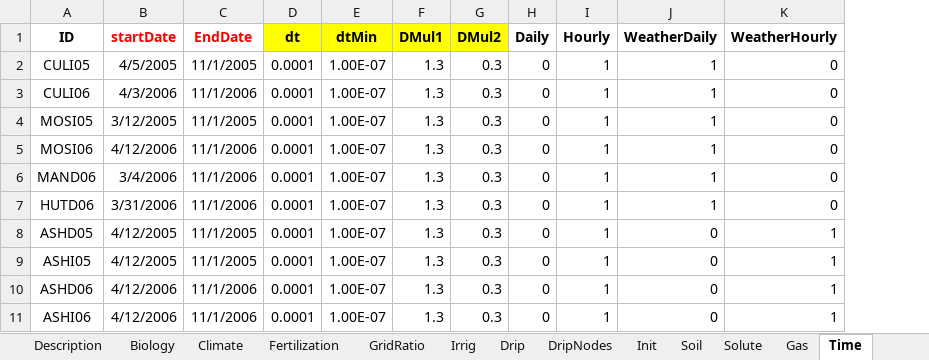
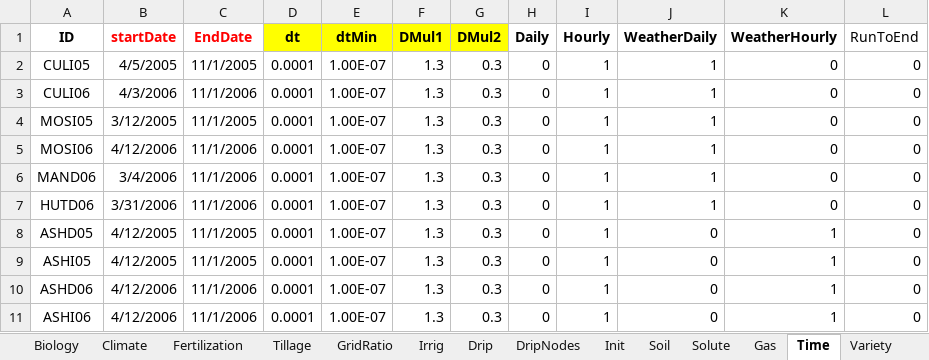
Before and after one commit to precision-sustainable-ag/dst-ncalc, an Excel workbook: public/kansas.xlsx, sheet Time, drawn as a sheet; values as stored, in another font and other column widths than the file's, no borders; the diff names each change by its address in the sheet, - before the commit and + after, or states it on an @@ line.

```diff
--- a/public/kansas.xlsx (sheet Time)
+++ b/public/kansas.xlsx (sheet Time)
+sheet tab: Tillage
+column L (RunToEnd), rows 2-11: all 0
```
Also changed, not shown: sheet Soil, sheet GridRatio, sheet Description, sheet Fertilization, sheet Init, sheet Gas, public/AGMIPET2Sim.xlsx, 9 other files.
